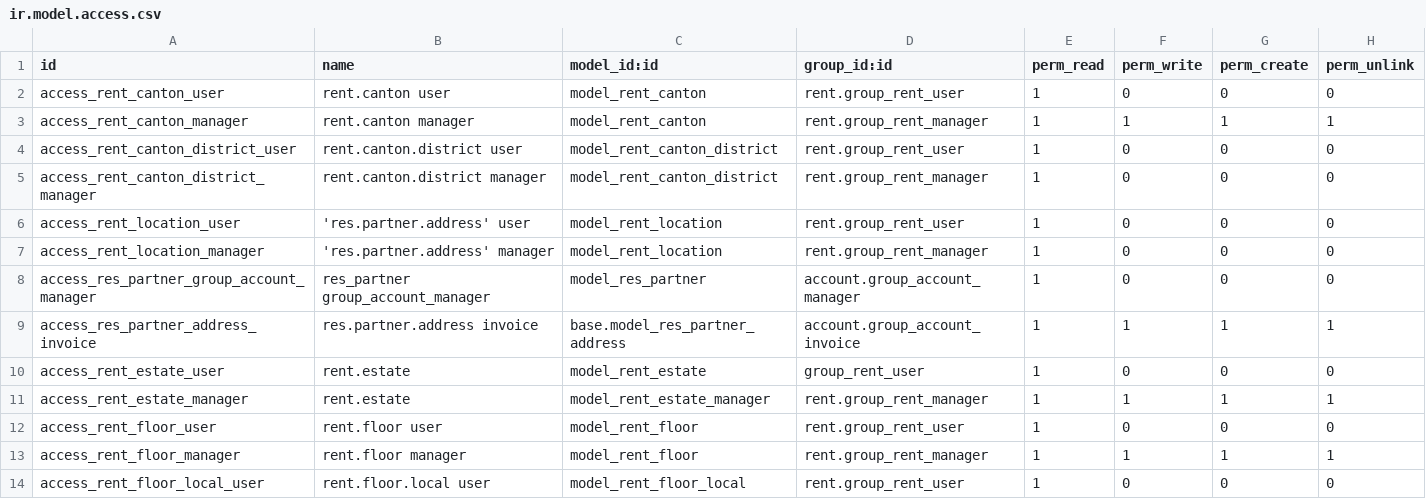
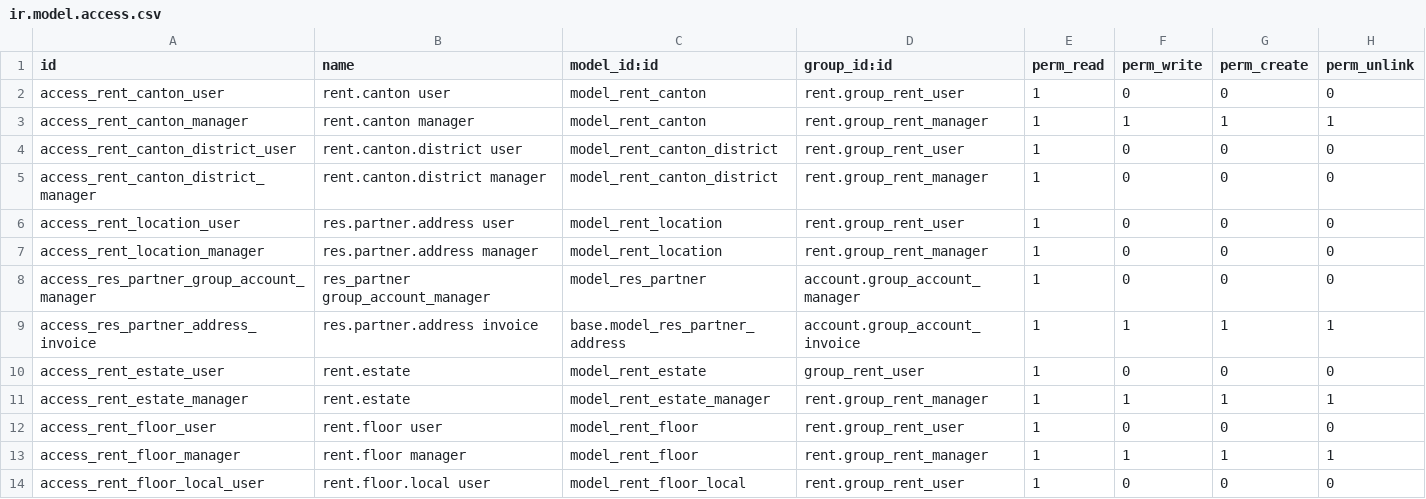
Before and after one commit to Vauxoo/addons-clearcorp, a CSV file: rent/security/ir.model.access.csv, drawn as a sheet; only a part is shown.

Commit message:
[FIX] model_rent_location error name on security/csv

```diff
--- a/rent/security/ir.model.access.csv
+++ b/rent/security/ir.model.access.csv
@@ -5,4 +5,4 @@
 "access_rent_canton_district_manager","rent.canton.district manager","model_rent_canton_district","rent.group_rent_manager",1,0,0,0
-"access_rent_location_user","'res.partner.address' user","model_rent_location","rent.group_rent_user",1,0,0,0
-"access_rent_location_manager","'res.partner.address' manager","model_rent_location","rent.group_rent_manager",1,0,0,0
+"access_rent_location_user","res.partner.address user","model_rent_location","rent.group_rent_user",1,0,0,0
+"access_rent_location_manager","res.partner.address manager","model_rent_location","rent.group_rent_manager",1,0,0,0
 "access_res_partner_group_account_manager","res_partner group_account_manager","model_res_partner","account.group_account_manager",1,0,0,0
```
